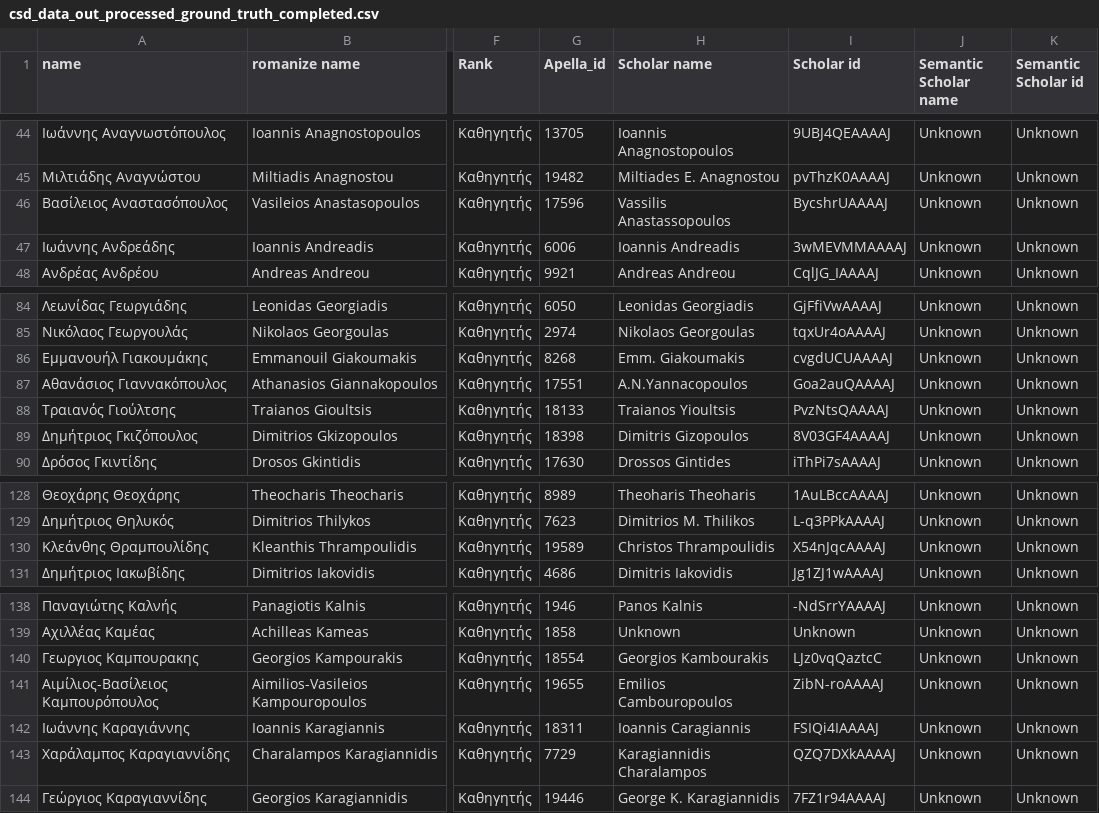
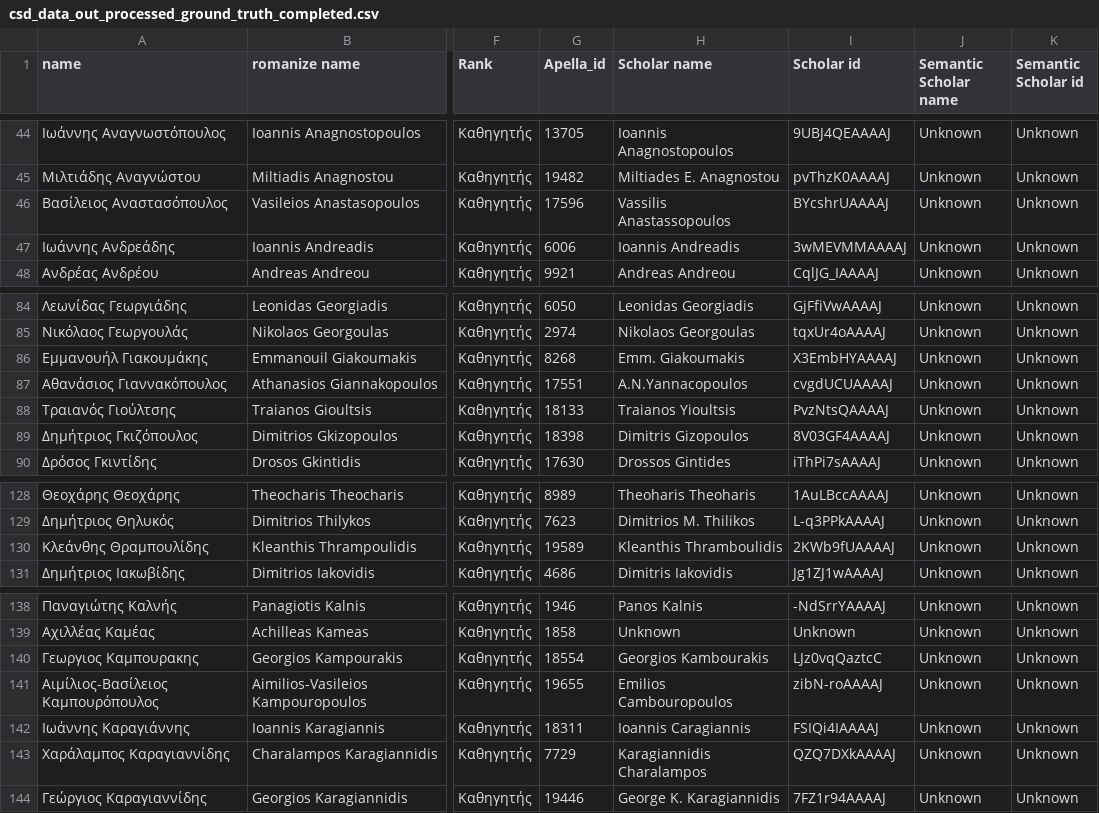
Before and after one commit to nikifori/Apella-plus-thesis, a CSV file: csv_files/csd_data_out_processed_ground_truth_completed.csv, drawn as a sheet; only a part is shown, gaps mark what is left out; the diff names each change by its address in the sheet, - before the commit and + after, or states it on an @@ line.

```diff
--- a/csv_files/csd_data_out_processed_ground_truth_completed.csv
+++ b/csv_files/csd_data_out_processed_ground_truth_completed.csv
-I46 (Scholar id): BycshrUAAAAJ
+I46 (Scholar id): BYcshrUAAAAJ
-I86 (Scholar id): cvgdUCUAAAAJ
+I86 (Scholar id): X3EmbHYAAAAJ
-I87 (Scholar id): Goa2auQAAAAJ
+I87 (Scholar id): cvgdUCUAAAAJ
-H130 (Scholar name): Christos Thrampoulidis
+H130 (Scholar name): Kleanthis Thramboulidis
-I130 (Scholar id): X54nJqcAAAAJ
+I130 (Scholar id): 2KWb9fUAAAAJ
-I141 (Scholar id): ZibN-roAAAAJ
+I141 (Scholar id): zibN-roAAAAJ
```
Also changed, not shown: csv_files/csd_data_in_processed_ground_truth_completed.csv, 3 other files.
